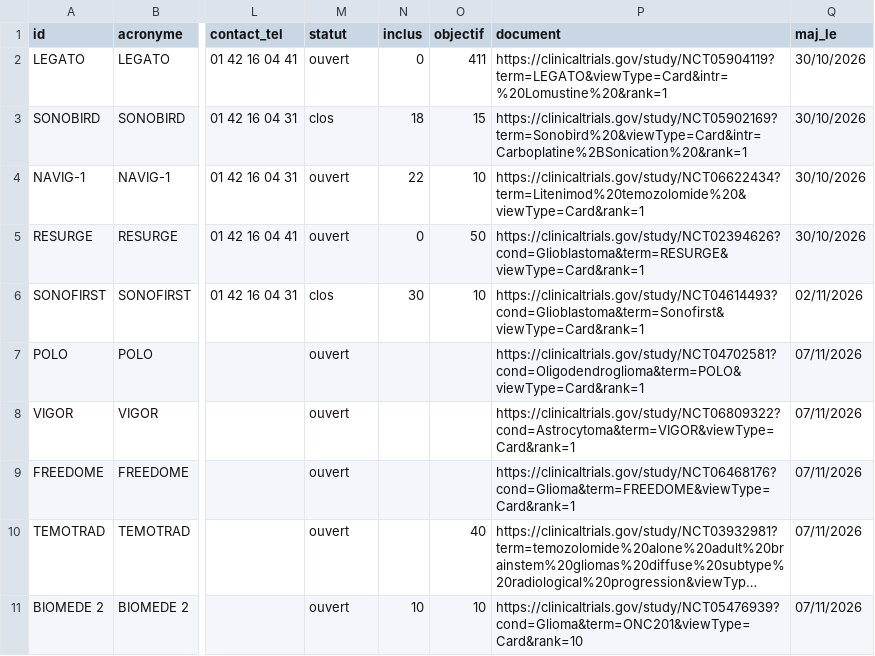
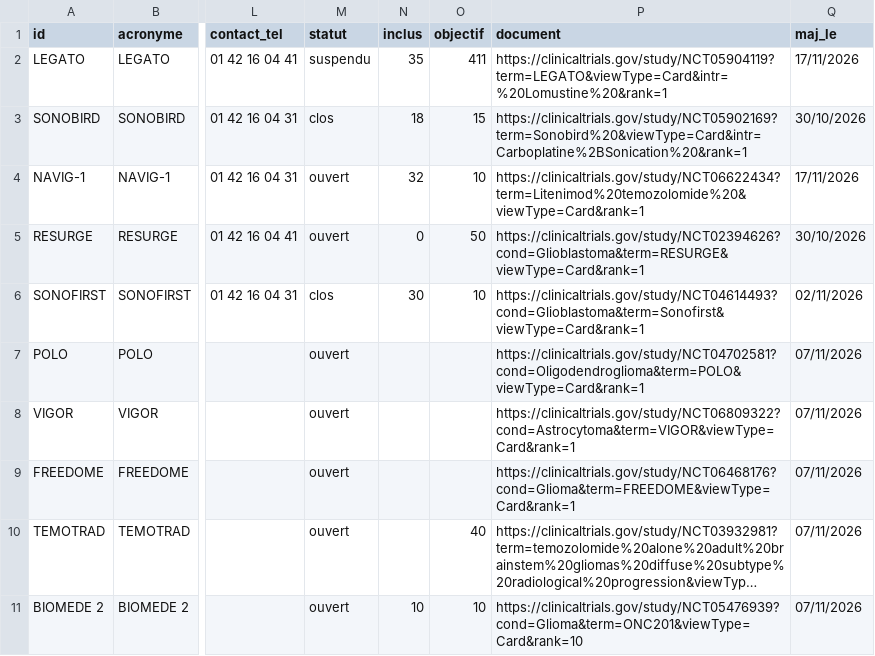
Before and after one commit to LabrexNeuro/essais-neuro-onco-psl, a CSV file: protocoles.csv, drawn as a sheet; only a part is shown, gaps mark what is left out; long unchanged cells end in …; the diff names each change by its address in the sheet, - before the commit and + after, or states it on an @@ line.

```diff
--- a/protocoles.csv
+++ b/protocoles.csv
-M2 (statut): ouvert
+M2 (statut): suspendu
-N2 (inclus): 0
+N2 (inclus): 35
-Q2 (maj_le): 30/10/2026
+Q2 (maj_le): 17/11/2026
-N4 (inclus): 22
+N4 (inclus): 32
-Q4 (maj_le): 30/10/2026
+Q4 (maj_le): 17/11/2026
```
Also changed, not shown: 1 other file.
